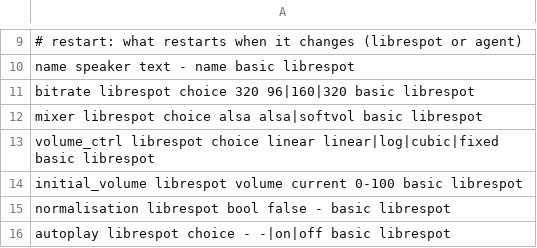
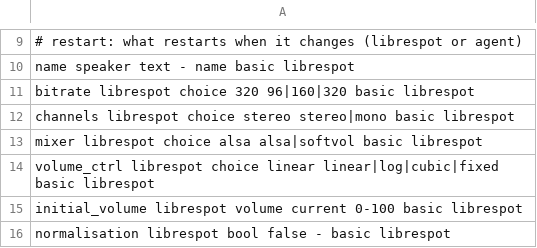
Before and after one commit to TomaszKondraciuk/lithify, a TSV file: agent/settings.tsv, drawn as a sheet; only a part is shown, gaps mark what is left out; the shorter side is filled out with more unchanged rows.

Commit message:
Setting: mono for a single speaker (#12)
- bundle: alsa.conf in alsa.tar ends with build/alsa-lithify.conf, which
  defines lithify_mono: a route device sending half of each channel to both
  outputs, in front of the output given as its argument.
- agent: channels = "mono" makes librespot play to lithify_mono:"<device>";
  stereo, the default, stays as it was.
- page: Basics -> Channels, two picture tiles like the Spotify icon (two
  speakers for stereo, one sounding both ways for mono), with a hint for a
  single speaker.
- docs: configuration.md, config.example.toml, architecture.md (Audio format).

```diff
--- a/agent/settings.tsv
+++ b/agent/settings.tsv
@@ -11,2 +11,3 @@ name                     speaker    text    -           name
 bitrate                  librespot  choice  320         96|160|320                    basic     librespot
+channels                 librespot  choice  stereo      stereo|mono                   basic     librespot
 mixer                    librespot  choice  alsa        alsa|softvol                  basic     librespot
```
Also changed, not shown: agent/settings-cases.tsv, 7 other files.
